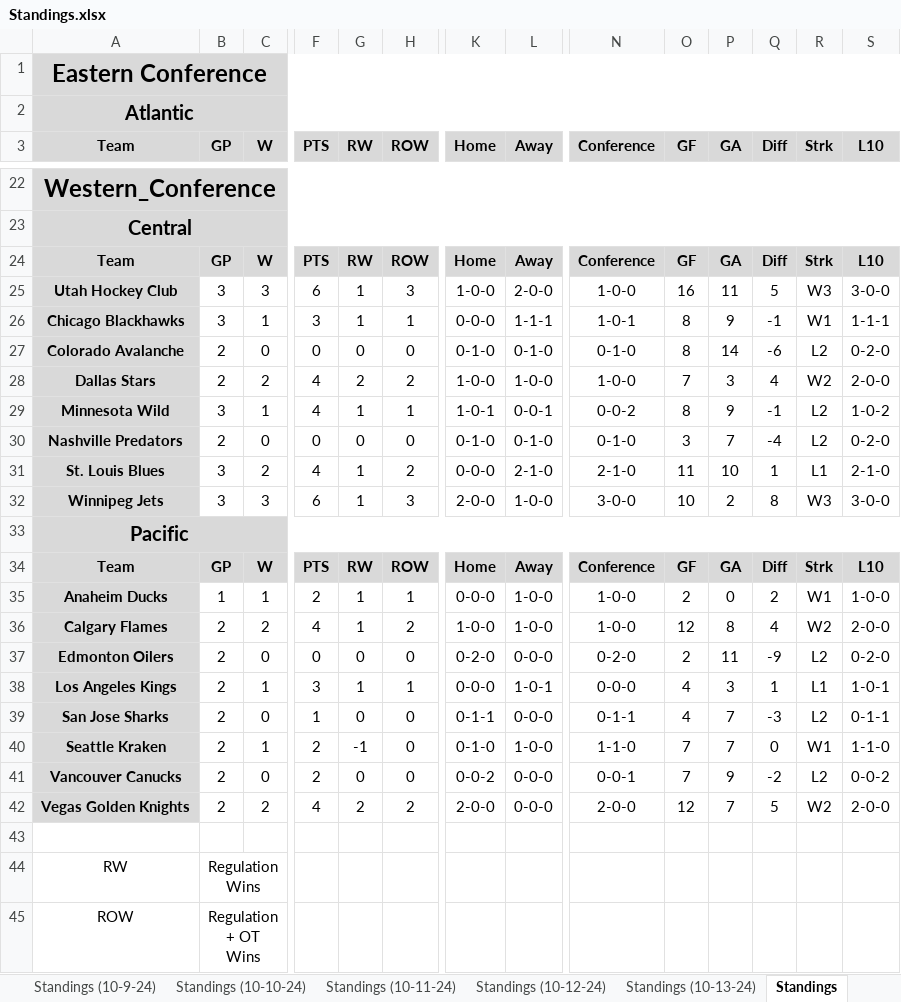
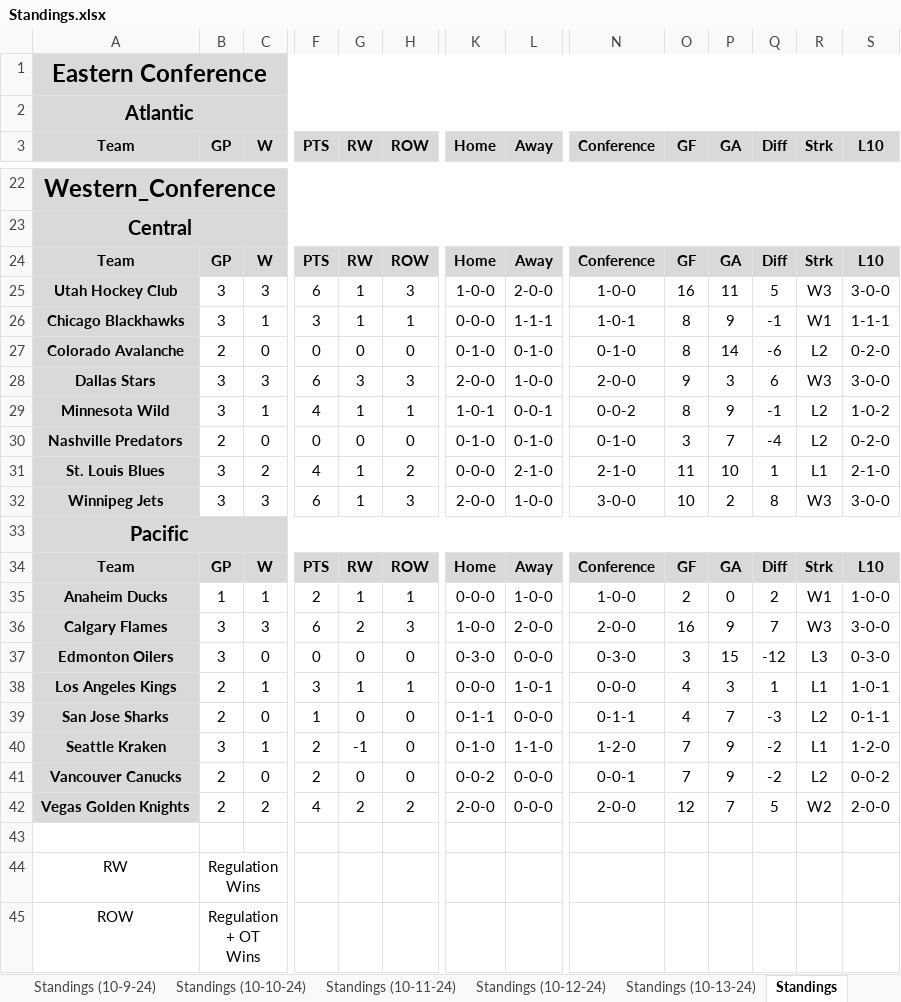
Before and after one commit to cmwrite/NHLStats, an Excel workbook: 2024_2025/Standings.xlsx, sheet Standings, drawn as a sheet; only a part is shown, gaps mark what is left out; values as stored, in another font and other column widths than the file's, no borders; the diff covers the shown part only; the diff names each change by its address in the sheet, - before the commit and + after, or states it on an @@ line.

Commit message:
Updated Box Scores, Standings
Data Input up to last game on 10/13/24

```diff
--- a/2024_2025/Standings.xlsx (sheet Standings)
+++ b/2024_2025/Standings.xlsx (sheet Standings)
-B28 (GP): 2
+B28 (GP): 3
-C28 (W): 2
+C28 (W): 3
-F28 (PTS): 4
+F28 (PTS): 6
-G28 (RW): 2
+G28 (RW): 3
-H28 (ROW): 2
+H28 (ROW): 3
-K28 (Home): 1-0-0
+K28 (Home): 2-0-0
-N28 (Conference): 1-0-0
+N28 (Conference): 2-0-0
-O28 (GF): 7
+O28 (GF): 9
-Q28 (Diff): 4
+Q28 (Diff): 6
-R28 (Strk): W2
+R28 (Strk): W3
-S28 (L10): 2-0-0
+S28 (L10): 3-0-0
-B36:B37 (GP): 2
+B36:B37 (GP): 3
-C36 (W): 2
+C36 (W): 3
-F36 (PTS): 4
+F36 (PTS): 6
-G36 (RW): 1
+G36 (RW): 2
-H36 (ROW): 2
+H36 (ROW): 3
-L36 (Away): 1-0-0
+L36 (Away): 2-0-0
-N36 (Conference): 1-0-0
+N36 (Conference): 2-0-0
-O36 (GF): 12
+O36 (GF): 16
-P36 (GA): 8
+P36 (GA): 9
-Q36 (Diff): 4
+Q36 (Diff): 7
-R36 (Strk): W2
+R36 (Strk): W3
-S36 (L10): 2-0-0
+S36 (L10): 3-0-0
-K37 (Home): 0-2-0
+K37 (Home): 0-3-0
-N37 (Conference): 0-2-0
+N37 (Conference): 0-3-0
-O37 (GF): 2
+O37 (GF): 3
-P37 (GA): 11
+P37 (GA): 15
-Q37 (Diff): -9
+Q37 (Diff): -12
-R37 (Strk): L2
+R37 (Strk): L3
-S37 (L10): 0-2-0
+S37 (L10): 0-3-0
-B40 (GP): 2
+B40 (GP): 3
-L40 (Away): 1-0-0
+L40 (Away): 1-1-0
-N40 (Conference): 1-1-0
+N40 (Conference): 1-2-0
-P40 (GA): 7
+P40 (GA): 9
-Q40 (Diff): 0
+Q40 (Diff): -2
-R40 (Strk): W1
+R40 (Strk): L1
-S40 (L10): 1-1-0
+S40 (L10): 1-2-0
```
Also changed, not shown: 4 edited cells elsewhere in this sheet, sheet Calgary_Flames, sheet Edmonton_Oilers, sheet Dallas_Stars, sheet Seattle_Kraken, 2024_2025/BoxScores/October.xlsx.
